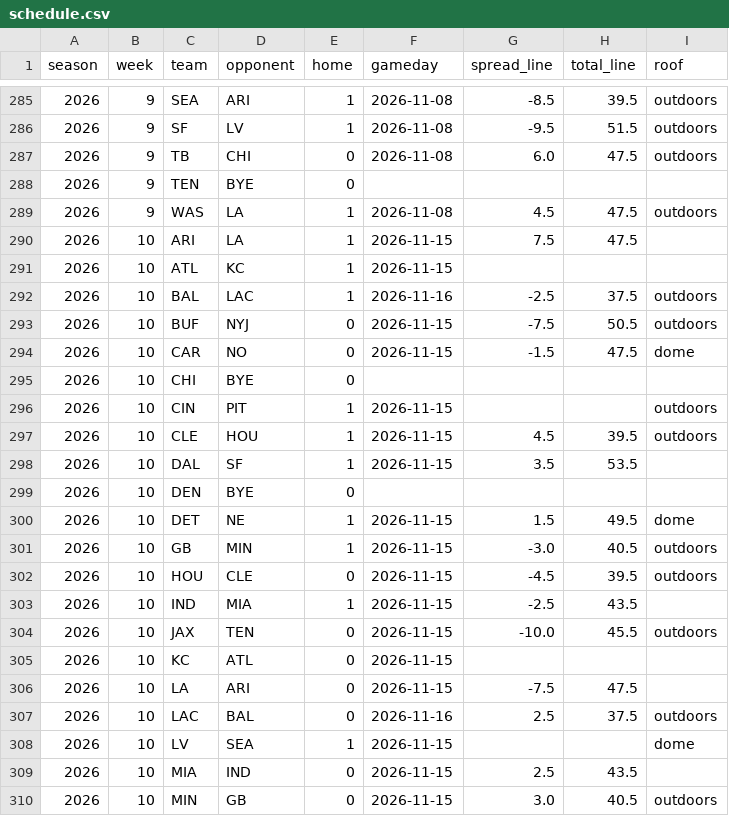
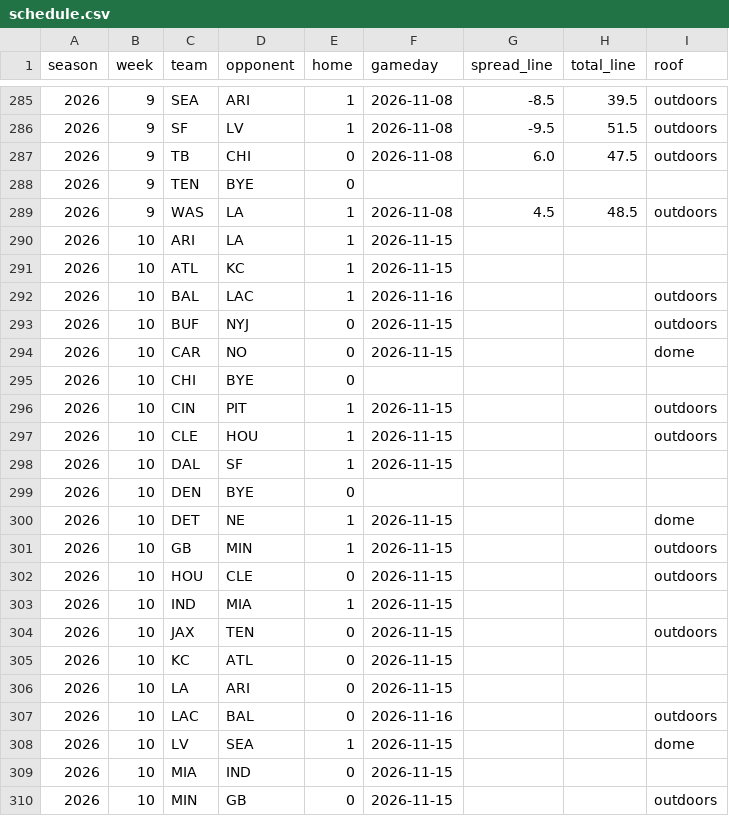
Before and after one commit to jjgreggjr/fantasy-tracker, a CSV file: data/schedule.csv, drawn as a sheet; only a part is shown, gaps mark what is left out; the diff covers the shown part only.

```diff
--- a/data/schedule.csv
+++ b/data/schedule.csv
@@ -288,23 +288,23 @@ season,week,team,opponent,home,gameday,spread_line,total_line,roof
 2026,9,TEN,BYE,0,,,,
-2026,9,WAS,LA,1,2026-11-08,4.5,47.5,outdoors
-2026,10,ARI,LA,1,2026-11-15,7.5,47.5,
+2026,9,WAS,LA,1,2026-11-08,4.5,48.5,outdoors
+2026,10,ARI,LA,1,2026-11-15,,,
 2026,10,ATL,KC,1,2026-11-15,,,
-2026,10,BAL,LAC,1,2026-11-16,-2.5,37.5,outdoors
-2026,10,BUF,NYJ,0,2026-11-15,-7.5,50.5,outdoors
-2026,10,CAR,NO,0,2026-11-15,-1.5,47.5,dome
+2026,10,BAL,LAC,1,2026-11-16,,,outdoors
+2026,10,BUF,NYJ,0,2026-11-15,,,outdoors
+2026,10,CAR,NO,0,2026-11-15,,,dome
 2026,10,CHI,BYE,0,,,,
 2026,10,CIN,PIT,1,2026-11-15,,,outdoors
-2026,10,CLE,HOU,1,2026-11-15,4.5,39.5,outdoors
-2026,10,DAL,SF,1,2026-11-15,3.5,53.5,
+2026,10,CLE,HOU,1,2026-11-15,,,outdoors
+2026,10,DAL,SF,1,2026-11-15,,,
 2026,10,DEN,BYE,0,,,,
-2026,10,DET,NE,1,2026-11-15,1.5,49.5,dome
-2026,10,GB,MIN,1,2026-11-15,-3.0,40.5,outdoors
-2026,10,HOU,CLE,0,2026-11-15,-4.5,39.5,outdoors
-2026,10,IND,MIA,1,2026-11-15,-2.5,43.5,
-2026,10,JAX,TEN,0,2026-11-15,-10.0,45.5,outdoors
+2026,10,DET,NE,1,2026-11-15,,,dome
+2026,10,GB,MIN,1,2026-11-15,,,outdoors
+2026,10,HOU,CLE,0,2026-11-15,,,outdoors
+2026,10,IND,MIA,1,2026-11-15,,,
+2026,10,JAX,TEN,0,2026-11-15,,,outdoors
 2026,10,KC,ATL,0,2026-11-15,,,
-2026,10,LA,ARI,0,2026-11-15,-7.5,47.5,
-2026,10,LAC,BAL,0,2026-11-16,2.5,37.5,outdoors
+2026,10,LA,ARI,0,2026-11-15,,,
+2026,10,LAC,BAL,0,2026-11-16,,,outdoors
 2026,10,LV,SEA,1,2026-11-15,,,dome
-2026,10,MIA,IND,0,2026-11-15,2.5,43.5,
-2026,10,MIN,GB,0,2026-11-15,3.0,40.5,outdoors
+2026,10,MIA,IND,0,2026-11-15,,,
+2026,10,MIN,GB,0,2026-11-15,,,outdoors
```
Also changed, not shown: 23 edited cells elsewhere in this file, leagues/gooma-s-family-league/roster.csv, leagues/james-gregg-espn/all_rosters.csv, 33 other files.
